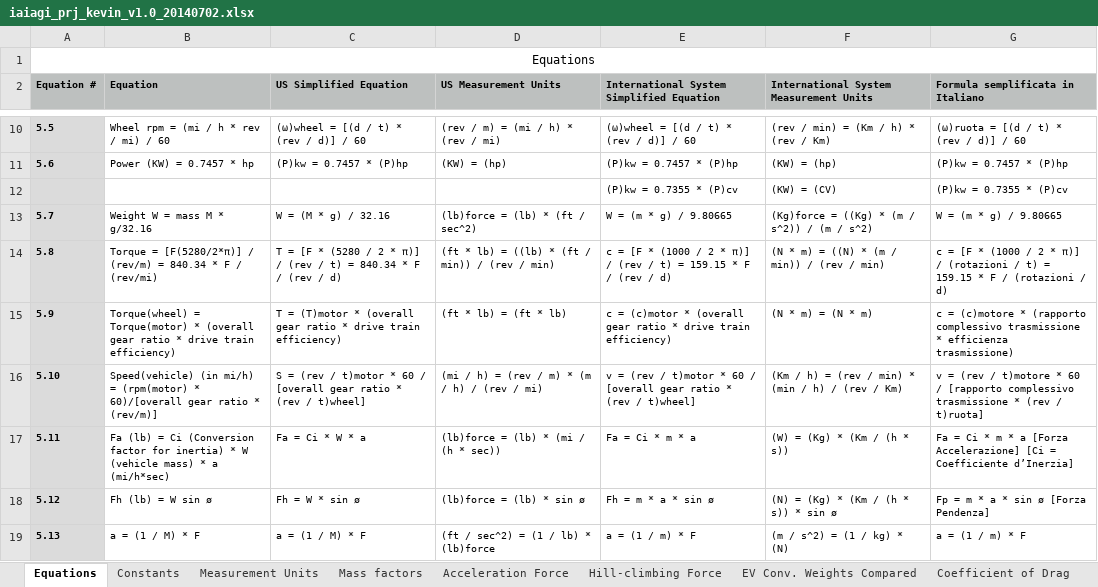
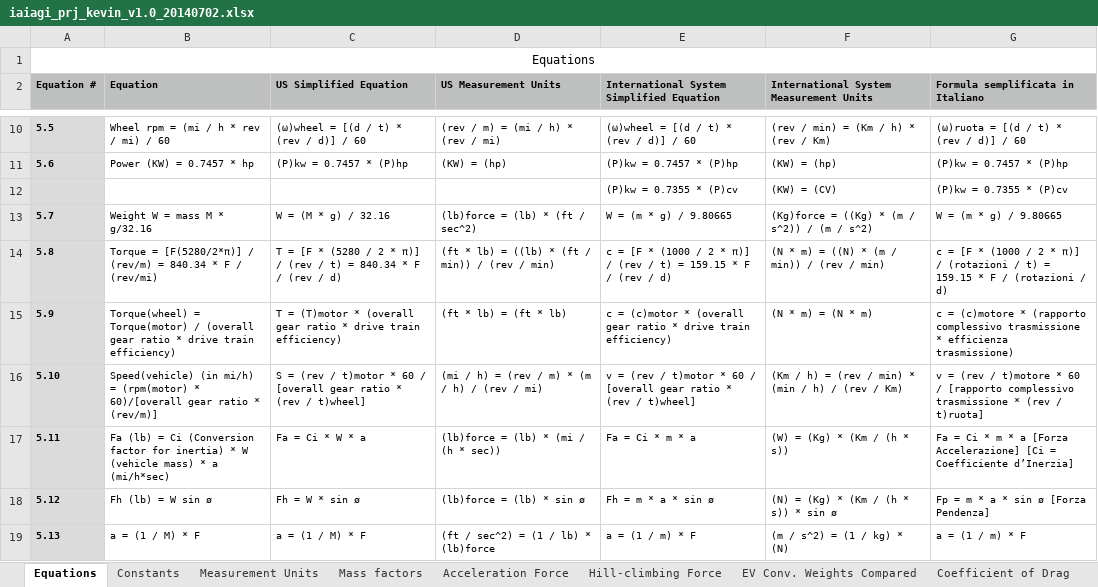
Before and after one commit to guypayeur/iaiaGi_ZEV_Kit, an Excel workbook: Projects/Kevin/iaiagi_prj_kevin_v1.0_20140702.xlsx, sheet Equations, drawn as a sheet; only a part is shown, gaps mark what is left out; values as stored, in another font and other column widths than the file's, no borders; the diff names each change by its address in the sheet, - before the commit and + after, or states it on an @@ line.

Commit message:
Torque Available US and IS
Added two folders with the Torque Available US and Torque available IS

```diff
--- a/Projects/Kevin/iaiagi_prj_kevin_v1.0_20140702.xlsx (sheet Equations)
+++ b/Projects/Kevin/iaiagi_prj_kevin_v1.0_20140702.xlsx (sheet Equations)
-B15 (Equation): …= Torque(motor) * (overall gear…
+B15 (Equation): …= Torque(motor) / (overall gear…
```
Also changed, not shown: other sheet tabs, charts or pictures.
